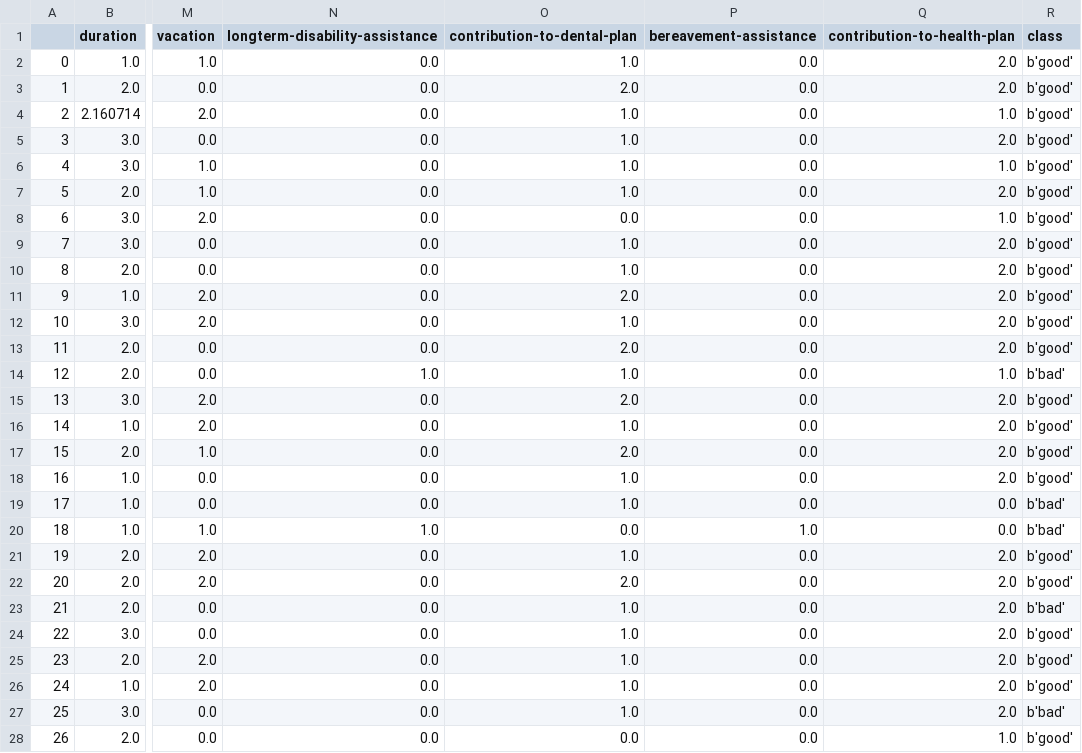
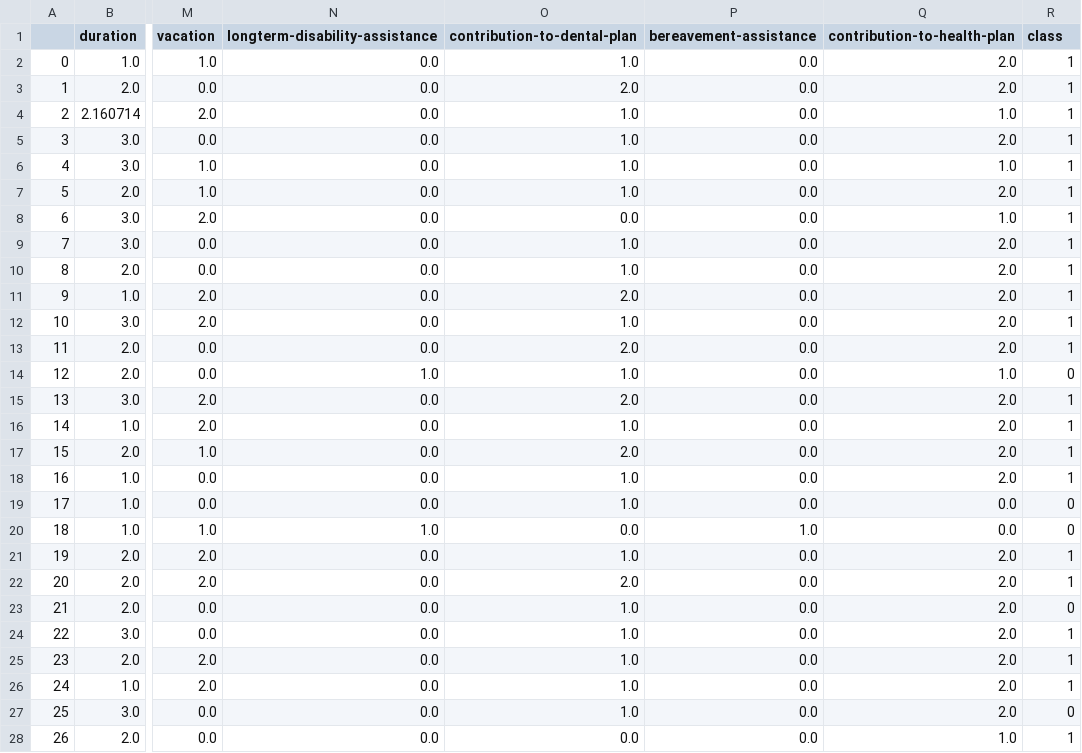
Before and after one commit to fnever520/DeepLearning, a CSV file: hw2/HW2_data/labor.csv, drawn as a sheet; only a part is shown, gaps mark what is left out; the diff covers the shown part only; the diff names each change by its address in the sheet, - before the commit and + after, or states it on an @@ line.

```diff
--- a/hw2/HW2_data/labor.csv
+++ b/hw2/HW2_data/labor.csv
-R2:R13 (class): b'good'
+R2:R13 (class): 1
-R14 (class): b'bad'
+R14 (class): 0
-R15:R18 (class): b'good'
+R15:R18 (class): 1
-R19:R20 (class): b'bad'
+R19:R20 (class): 0
-R21:R22 (class): b'good'
+R21:R22 (class): 1
-R23 (class): b'bad'
+R23 (class): 0
-R24:R26 (class): b'good'
+R24:R26 (class): 1
-R27 (class): b'bad'
+R27 (class): 0
-R28 (class): b'good'
+R28 (class): 1
```
Also changed, not shown: 30 edited cells elsewhere in this file, hw2/HW2_data/hepatitis.csv, 21 other files.
